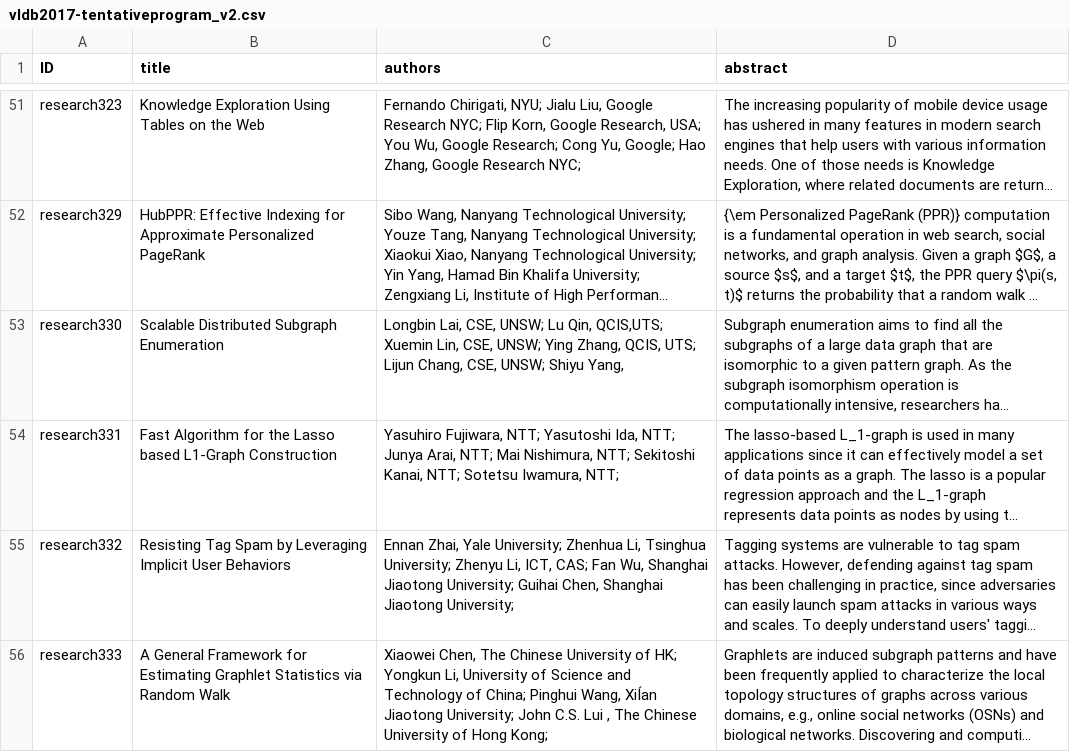
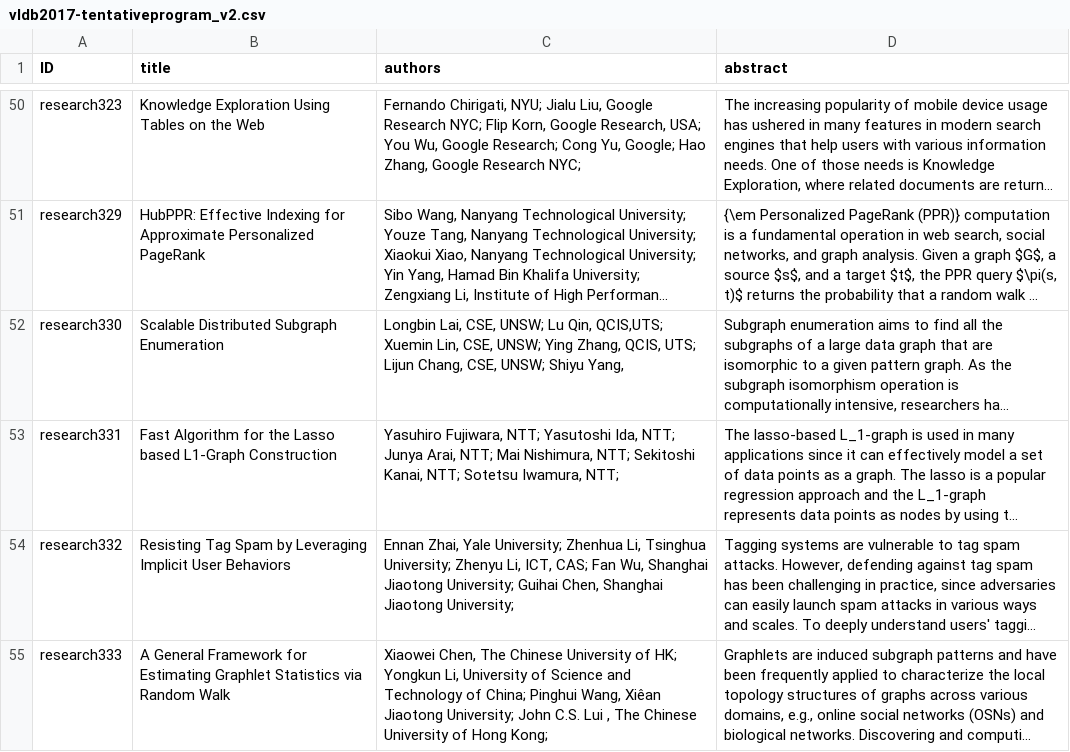
Before and after one commit to soyapark-kaist/confer, a CSV file: data/t8yw3ls8stlc2/vldb2017-tentativeprogram_v2.csv, drawn as a sheet; only a part is shown, gaps mark what is left out; long unchanged cells end in …; addresses are those after the commit; the diff covers the shown part only; the diff names each change by its address in the sheet, - before the commit and + after, or states it on an @@ line.

Commit message:
update file

```diff
--- a/data/t8yw3ls8stlc2/vldb2017-tentativeprogram_v2.csv
+++ b/data/t8yw3ls8stlc2/vldb2017-tentativeprogram_v2.csv
-C55 (authors): …Pinghui Wang, XiÍan Jiaotong University;…
+C55 (authors): …Pinghui Wang, Xiêan Jiaotong University;…
```
Also changed, not shown: 1 removed row and 36 edited cells elsewhere in this file.
